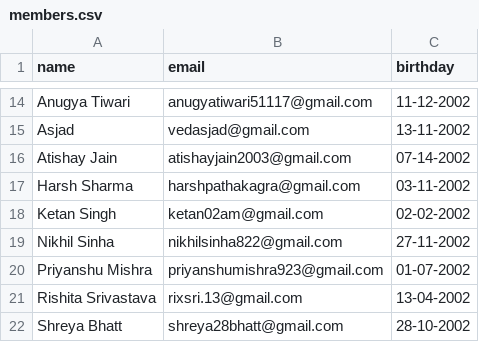
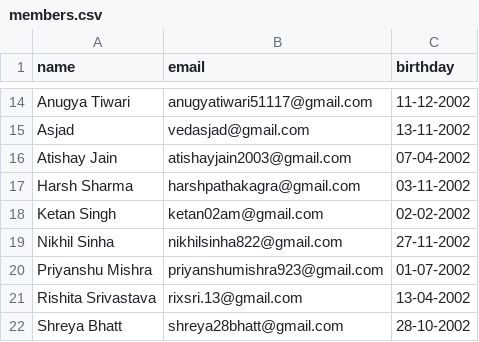
Before and after one commit to Ap00rvx/birthdayCOE, a CSV file: public/members.csv, drawn as a sheet; only a part is shown, gaps mark what is left out.

Commit message:
Updated Birthday - Atishay Sir

```diff
--- a/public/members.csv
+++ b/public/members.csv
@@ -15,3 +15,3 @@ Anugya Tiwari,anugyatiwari51117@gmail.com,11-12-2002
 Asjad,vedasjad@gmail.com,13-11-2002
-Atishay Jain,atishayjain2003@gmail.com,07-14-2002
+Atishay Jain,atishayjain2003@gmail.com,07-04-2002
 Harsh Sharma,harshpathakagra@gmail.com,03-11-2002
```
